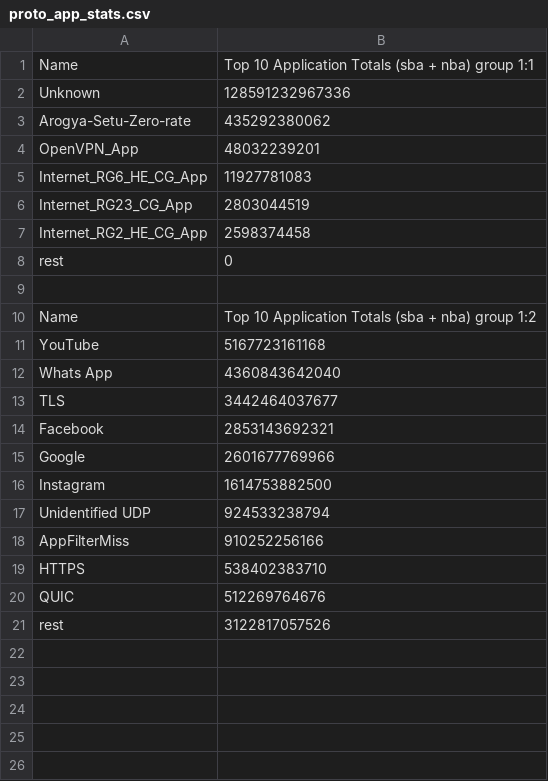
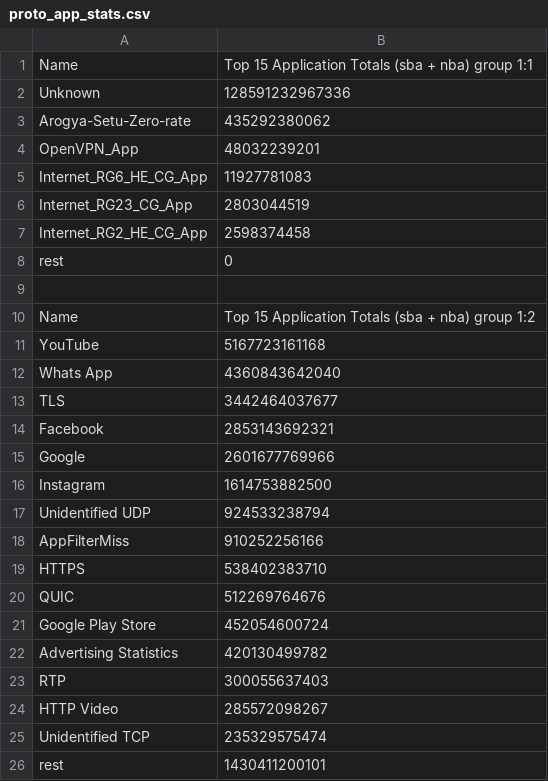
Before and after one commit to jetao7/data_extraction, a CSV file: proto_app_stats.csv, drawn as a sheet.

```diff
--- a/proto_app_stats.csv
+++ b/proto_app_stats.csv
@@ -1,2 +1,2 @@
-Name,Top 10 Application Totals (sba + nba) group 1:1
+Name,Top 15 Application Totals (sba + nba) group 1:1
 Unknown,128591232967336
@@ -9,3 +9,3 @@ rest,0
 
-Name,Top 10 Application Totals (sba + nba) group 1:2
+Name,Top 15 Application Totals (sba + nba) group 1:2
 YouTube,5167723161168
@@ -20,2 +20,7 @@ HTTPS,538402383710
 QUIC,512269764676
-rest,3122817057526
+Google Play Store,452054600724
+Advertising Statistics,420130499782
+RTP,300055637403
+HTTP Video,285572098267
+Unidentified TCP,235329575474
+rest,1430411200101
```
Also changed, not shown: 1 other file.
